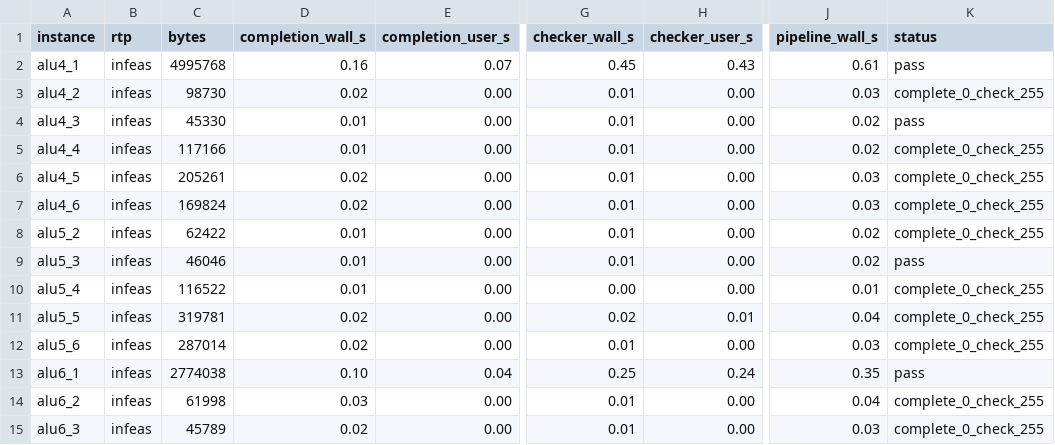
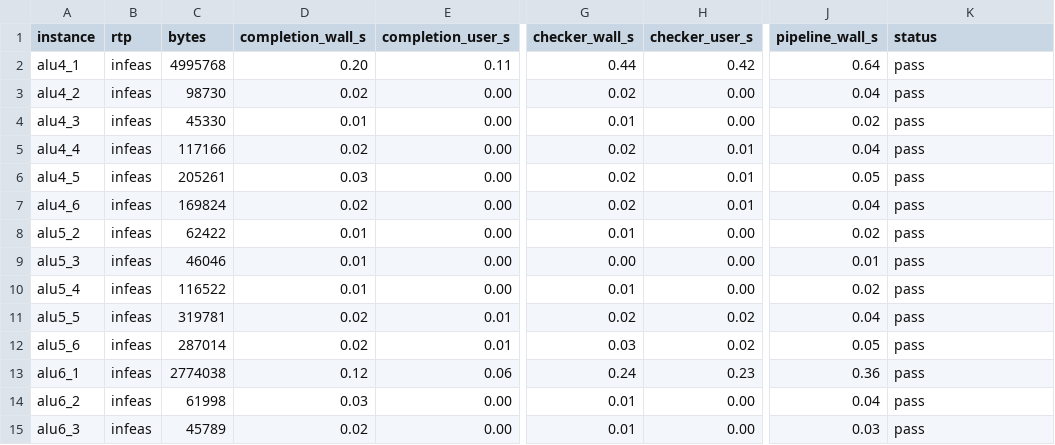
Before and after one commit to cruisesong7/LeanVIPR, a CSV file: benchmarks/results/cpp.csv, drawn as a sheet; only a part is shown, gaps mark what is left out; the diff covers the shown part only; the diff names each change by its address in the sheet, - before the commit and + after, or states it on an @@ line.

Commit message:
Update benchmark tables for Lean 4.35 and upstream viprchk 99eec19
Re-measured both pipelines on the current builds: LeanVIPR (Lean 4.35.0)
and the official viprcomp + viprchk at scipopt/vipr master 99eec19. All 26
certificates are accepted by both.

```diff
--- a/benchmarks/results/cpp.csv
+++ b/benchmarks/results/cpp.csv
-D2 (completion_wall_s): 0.16
+D2 (completion_wall_s): 0.20
-E2 (completion_user_s): 0.07
+E2 (completion_user_s): 0.11
-G2 (checker_wall_s): 0.45
+G2 (checker_wall_s): 0.44
-H2 (checker_user_s): 0.43
+H2 (checker_user_s): 0.42
-J2 (pipeline_wall_s): 0.61
+J2 (pipeline_wall_s): 0.64
-G3 (checker_wall_s): 0.01
+G3 (checker_wall_s): 0.02
-J3 (pipeline_wall_s): 0.03
+J3 (pipeline_wall_s): 0.04
-K3 (status): complete_0_check_255
+K3 (status): pass
-D5 (completion_wall_s): 0.01
+D5 (completion_wall_s): 0.02
-G5:G7 (checker_wall_s): 0.01
+G5:G7 (checker_wall_s): 0.02
-H5:H7 (checker_user_s): 0.00
+H5:H7 (checker_user_s): 0.01
-J5 (pipeline_wall_s): 0.02
+J5 (pipeline_wall_s): 0.04
-K5:K8 (status): complete_0_check_255
+K5:K8 (status): pass
-D6 (completion_wall_s): 0.02
+D6 (completion_wall_s): 0.03
-J6 (pipeline_wall_s): 0.03
+J6 (pipeline_wall_s): 0.05
-J7 (pipeline_wall_s): 0.03
+J7 (pipeline_wall_s): 0.04
-G9 (checker_wall_s): 0.01
+G9 (checker_wall_s): 0.00
-J9 (pipeline_wall_s): 0.02
+J9 (pipeline_wall_s): 0.01
-G10 (checker_wall_s): 0.00
+G10 (checker_wall_s): 0.01
-J10 (pipeline_wall_s): 0.01
+J10 (pipeline_wall_s): 0.02
-K10:K12 (status): complete_0_check_255
+K10:K12 (status): pass
-E11:E12 (completion_user_s): 0.00
+E11:E12 (completion_user_s): 0.01
-H11 (checker_user_s): 0.01
+H11 (checker_user_s): 0.02
-G12 (checker_wall_s): 0.01
+G12 (checker_wall_s): 0.03
-H12 (checker_user_s): 0.00
+H12 (checker_user_s): 0.02
-J12 (pipeline_wall_s): 0.03
+J12 (pipeline_wall_s): 0.05
-D13 (completion_wall_s): 0.10
+D13 (completion_wall_s): 0.12
-E13 (completion_user_s): 0.04
+E13 (completion_user_s): 0.06
-G13 (checker_wall_s): 0.25
+G13 (checker_wall_s): 0.24
-H13 (checker_user_s): 0.24
+H13 (checker_user_s): 0.23
-J13 (pipeline_wall_s): 0.35
+J13 (pipeline_wall_s): 0.36
-K14:K15 (status): complete_0_check_255
+K14:K15 (status): pass
```
Also changed, not shown: 33 edited cells elsewhere in this file, benchmarks/results/checker.csv, 2 other files.
